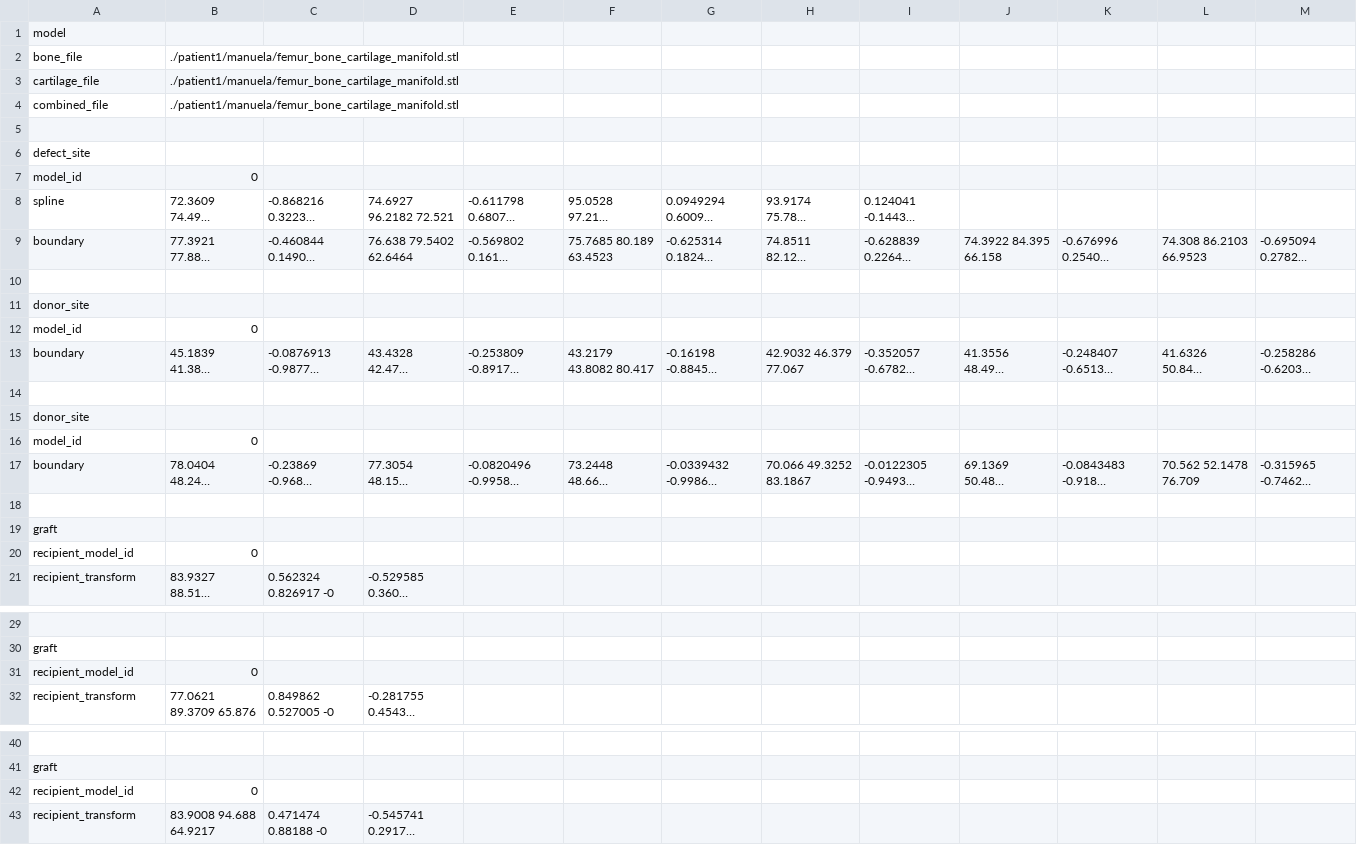
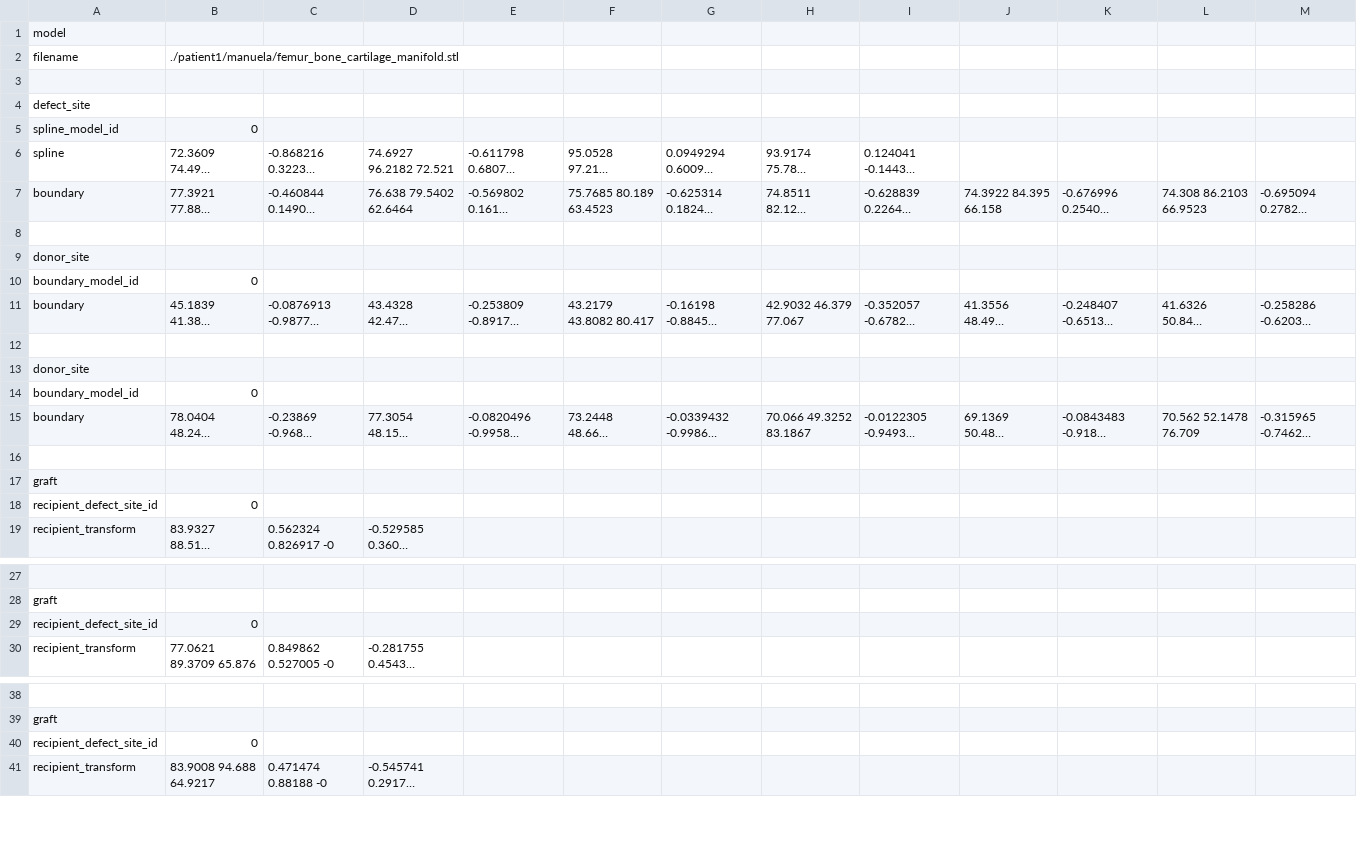
Before and after one commit to kbirk/pl, a CSV file: patient1/manuela/plan.csv, drawn as a sheet; only a part is shown, gaps mark what is left out; long unchanged cells end in …; removed rows and columns are numbered as before the commit, all else as after; rows hold the shown columns only; the diff covers the shown part only; the diff names each change by its address in the sheet, - before the commit and + after, or states it on an @@ line.

```diff
--- a/patient1/manuela/plan.csv
+++ b/patient1/manuela/plan.csv
-A2: bone_file
+A2: filename
-row 3: cartilage_file | ./patient1/manuela/femur_bone_cartilage_manifold.stl
-row 4: combined_file | ./patient1/manuela/femur_bone_cartilage_manifold.stl
-A5: model_id
+A5: spline_model_id
-A10: model_id
+A10: boundary_model_id
-A14: model_id
+A14: boundary_model_id
-A18: recipient_model_id
+A18: recipient_defect_site_id
-A29: recipient_model_id
+A29: recipient_defect_site_id
-A40: recipient_model_id
+A40: recipient_defect_site_id
```
Also changed, not shown: 1 edited cell elsewhere in this file, patient1/plan.csv, 36 other files.
